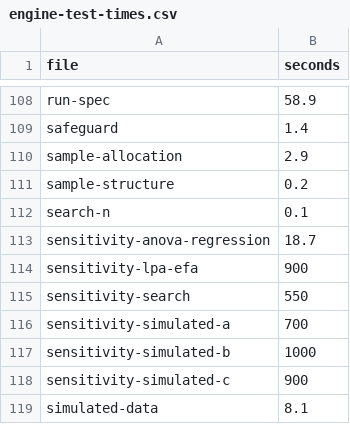
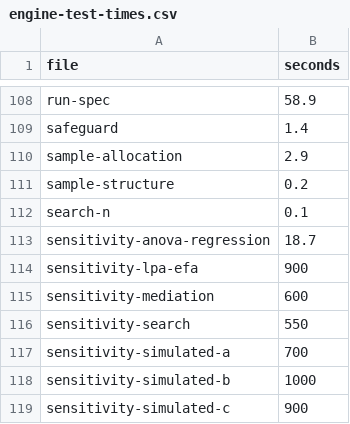
Before and after one commit to JoelThornton/Powerkit, a CSV file: .github/ci/engine-test-times.csv, drawn as a sheet; only a part is shown, gaps mark what is left out; the shorter side is filled out with more unchanged rows.

```diff
--- a/.github/ci/engine-test-times.csv
+++ b/.github/ci/engine-test-times.csv
@@ -114,2 +114,3 @@ sensitivity-anova-regression,18.7
 sensitivity-lpa-efa,900
+sensitivity-mediation,600
 sensitivity-search,550
```
Also changed, not shown: 10 other files.
